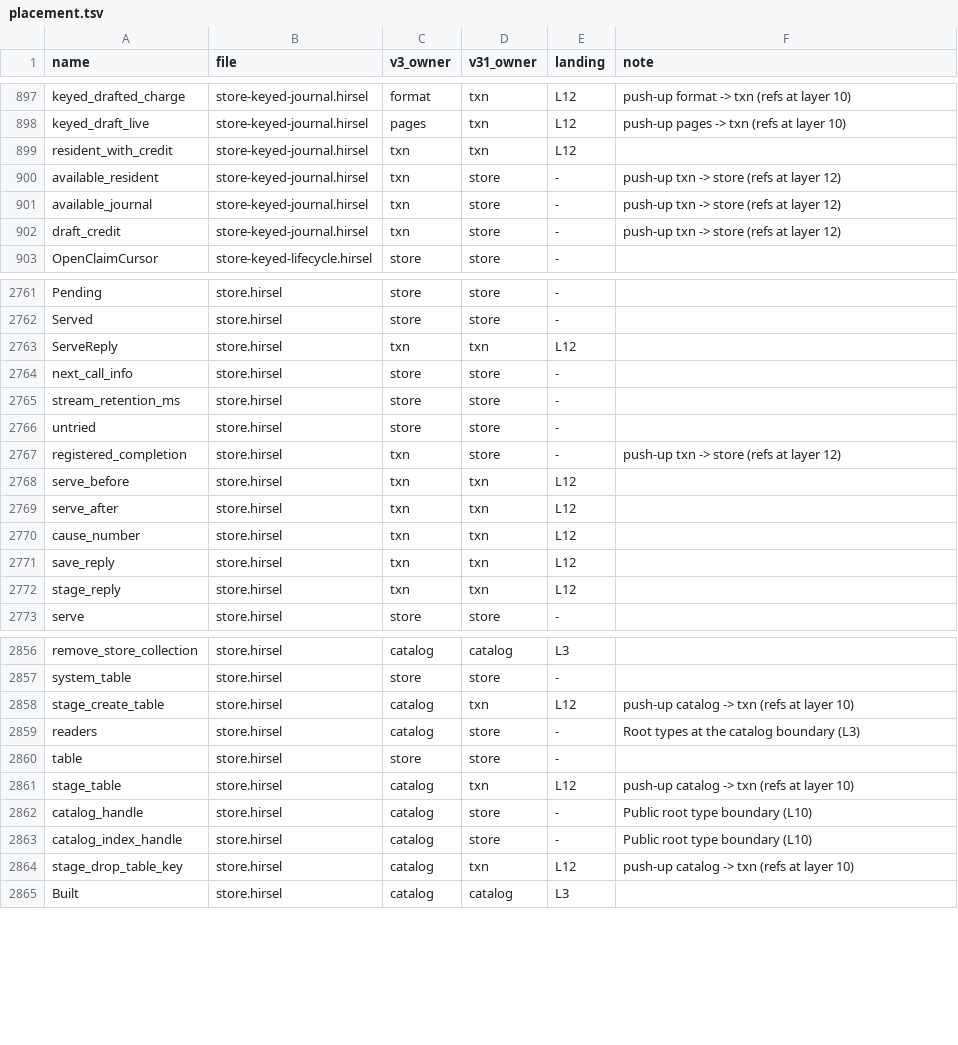
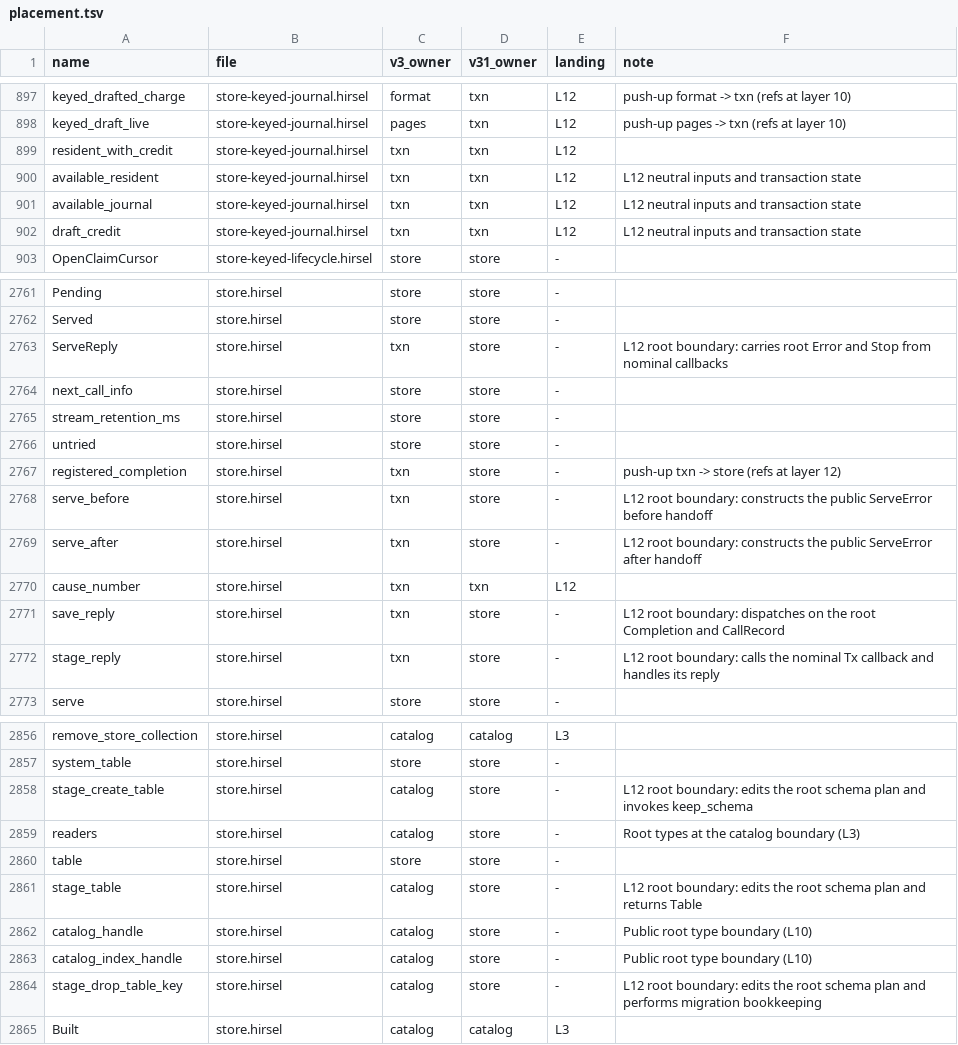
Before and after one commit to SamGalanakis/hirsel, a TSV file: tools/placement.tsv, drawn as a sheet; only a part is shown, gaps mark what is left out; the diff covers the shown part only.

Commit message:
Complete the Store txn cutover for cursors, claims and replay

```diff
--- a/tools/placement.tsv
+++ b/tools/placement.tsv
@@ -899,5 +899,5 @@ keyed_draft_live	store-keyed-journal.hirsel	pages	txn	L12	push-up pages -> txn (
 resident_with_credit	store-keyed-journal.hirsel	txn	txn	L12
-available_resident	store-keyed-journal.hirsel	txn	store	-	push-up txn -> store (refs at layer 12)
-available_journal	store-keyed-journal.hirsel	txn	store	-	push-up txn -> store (refs at layer 12)
-draft_credit	store-keyed-journal.hirsel	txn	store	-	push-up txn -> store (refs at layer 12)
+available_resident	store-keyed-journal.hirsel	txn	txn	L12	L12 neutral inputs and transaction state
+available_journal	store-keyed-journal.hirsel	txn	txn	L12	L12 neutral inputs and transaction state
+draft_credit	store-keyed-journal.hirsel	txn	txn	L12	L12 neutral inputs and transaction state
 OpenClaimCursor	store-keyed-lifecycle.hirsel	store	store	-
@@ -2762,3 +2762,3 @@ Pending	store.hirsel	store	store	-
 Served	store.hirsel	store	store	-
-ServeReply	store.hirsel	txn	txn	L12
+ServeReply	store.hirsel	txn	store	-	L12 root boundary: carries root Error and Stop from nominal callbacks
 next_call_info	store.hirsel	store	store	-
@@ -2767,7 +2767,7 @@ untried	store.hirsel	store	store	-
 registered_completion	store.hirsel	txn	store	-	push-up txn -> store (refs at layer 12)
-serve_before	store.hirsel	txn	txn	L12
-serve_after	store.hirsel	txn	txn	L12
+serve_before	store.hirsel	txn	store	-	L12 root boundary: constructs the public ServeError before handoff
+serve_after	store.hirsel	txn	store	-	L12 root boundary: constructs the public ServeError after handoff
 cause_number	store.hirsel	txn	txn	L12
-save_reply	store.hirsel	txn	txn	L12
-stage_reply	store.hirsel	txn	txn	L12
+save_reply	store.hirsel	txn	store	-	L12 root boundary: dispatches on the root Completion and CallRecord
+stage_reply	store.hirsel	txn	store	-	L12 root boundary: calls the nominal Tx callback and handles its reply
 serve	store.hirsel	store	store	-
@@ -2857,9 +2857,9 @@ remove_store_collection	store.hirsel	catalog	catalog	L3
 system_table	store.hirsel	store	store	-
-stage_create_table	store.hirsel	catalog	txn	L12	push-up catalog -> txn (refs at layer 10)
+stage_create_table	store.hirsel	catalog	store	-	L12 root boundary: edits the root schema plan and invokes keep_schema
 readers	store.hirsel	catalog	store	-	Root types at the catalog boundary (L3)
 table	store.hirsel	store	store	-
-stage_table	store.hirsel	catalog	txn	L12	push-up catalog -> txn (refs at layer 10)
+stage_table	store.hirsel	catalog	store	-	L12 root boundary: edits the root schema plan and returns Table
 catalog_handle	store.hirsel	catalog	store	-	Public root type boundary (L10)
 catalog_index_handle	store.hirsel	catalog	store	-	Public root type boundary (L10)
-stage_drop_table_key	store.hirsel	catalog	txn	L12	push-up catalog -> txn (refs at layer 10)
+stage_drop_table_key	store.hirsel	catalog	store	-	L12 root boundary: edits the root schema plan and performs migration bookkeeping
 Built	store.hirsel	catalog	catalog	L3
```
Also changed, not shown: 9 added rows, 1 removed row and 106 edited cells elsewhere in this file, 33 other files.
